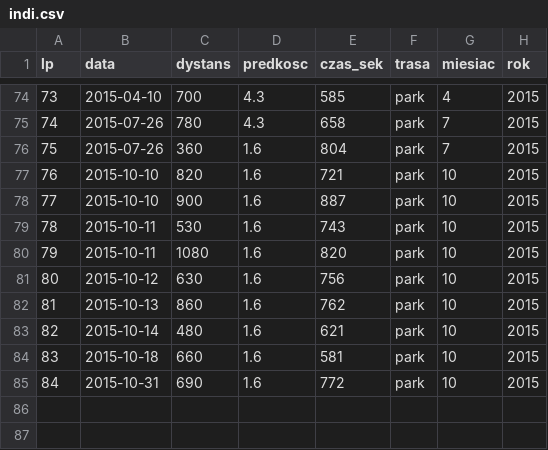
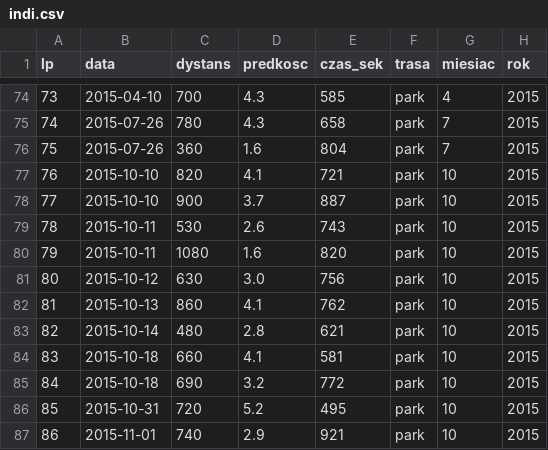
Before and after one commit to andrzejmp/stat01, a CSV file: indi.csv, drawn as a sheet; only a part is shown, gaps mark what is left out.

Commit message:
Add files via upload

```diff
--- a/indi.csv
+++ b/indi.csv
@@ -76,10 +76,12 @@ lp,data,dystans,predkosc,czas_sek,trasa,miesiac,rok
 75,2015-07-26,360,1.6,804,park,7,2015
-76,2015-10-10,820,1.6,721,park,10,2015
-77,2015-10-10,900,1.6,887,park,10,2015
-78,2015-10-11,530,1.6,743,park,10,2015
+76,2015-10-10,820,4.1,721,park,10,2015
+77,2015-10-10,900,3.7,887,park,10,2015
+78,2015-10-11,530,2.6,743,park,10,2015
 79,2015-10-11,1080,1.6,820,park,10,2015
-80,2015-10-12,630,1.6,756,park,10,2015
-81,2015-10-13,860,1.6,762,park,10,2015
-82,2015-10-14,480,1.6,621,park,10,2015
-83,2015-10-18,660,1.6,581,park,10,2015
-84,2015-10-31,690,1.6,772,park,10,2015
+80,2015-10-12,630,3.0,756,park,10,2015
+81,2015-10-13,860,4.1,762,park,10,2015
+82,2015-10-14,480,2.8,621,park,10,2015
+83,2015-10-18,660,4.1,581,park,10,2015
+84,2015-10-18,690,3.2,772,park,10,2015
+85,2015-10-31,720,5.2,495,park,10,2015
+86,2015-11-01,740,2.9,921,park,10,2015
```
